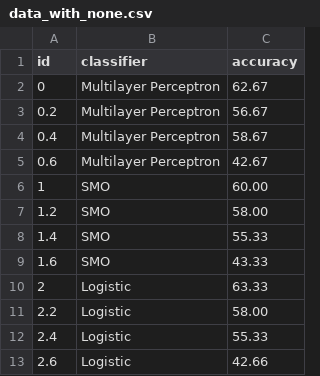
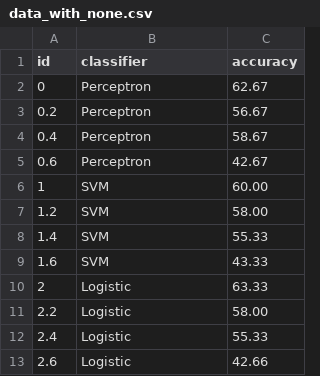
Before and after one commit to daniel-kurzynski/noise-to-opportunity-ml, a CSV file: paper/plots/product_amazon_translate/data_with_none.csv, drawn as a sheet.

Commit message:
evaluation chapter almost ready(demand classifier missing). fixed some ref problems with tables and figures. updated plots and some values

```diff
--- a/paper/plots/product_amazon_translate/data_with_none.csv
+++ b/paper/plots/product_amazon_translate/data_with_none.csv
@@ -1,10 +1,10 @@
 id,classifier,accuracy
-0,Multilayer Perceptron,62.67
-0.2,Multilayer Perceptron,56.67
-0.4,Multilayer Perceptron,58.67
-0.6,Multilayer Perceptron,42.67
-1,SMO,60.00
-1.2,SMO,58.00
-1.4,SMO,55.33
-1.6,SMO,43.33
+0,Perceptron,62.67
+0.2,Perceptron,56.67
+0.4,Perceptron,58.67
+0.6,Perceptron,42.67
+1,SVM,60.00
+1.2,SVM,58.00
+1.4,SVM,55.33
+1.6,SVM,43.33
 2,Logistic,63.33
```
Also changed, not shown: paper/plots/product_amazon_translate/data_without_none.csv, 29 other files.
